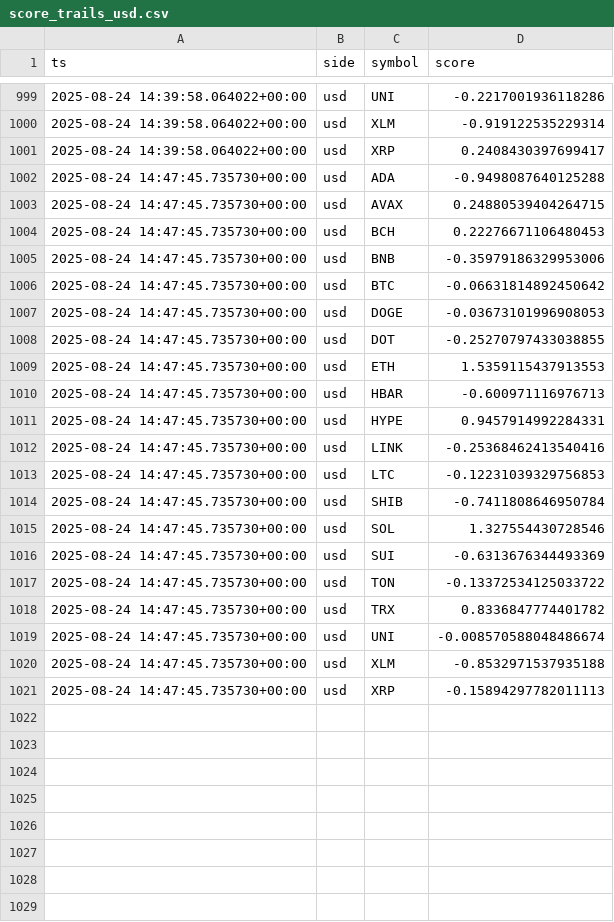
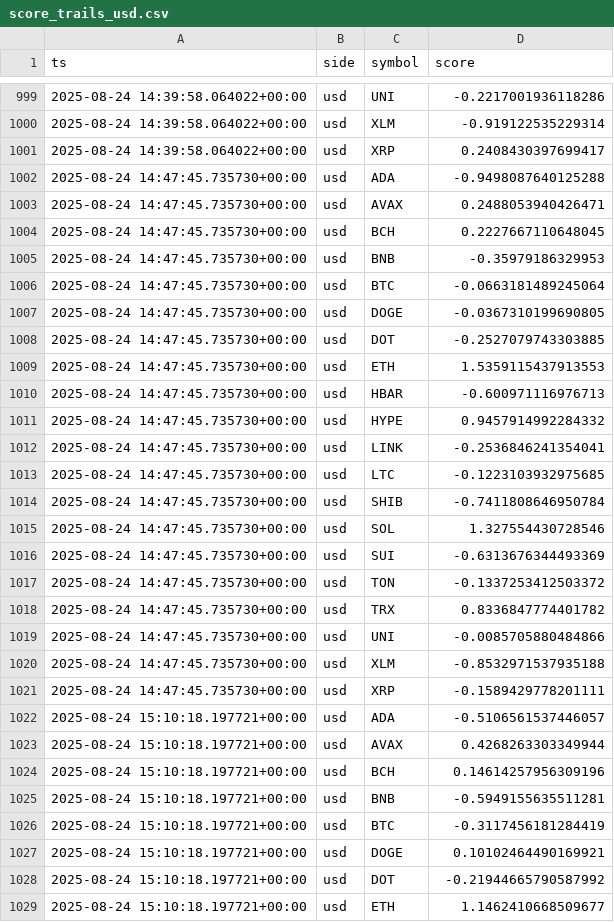
Before and after one commit to kagayakumirai/largecap-watch, a CSV file: data/score_trails_usd.csv, drawn as a sheet; only a part is shown, gaps mark what is left out; the diff covers the shown part only.

```diff
--- a/data/score_trails_usd.csv
+++ b/data/score_trails_usd.csv
@@ -1002,13 +1002,13 @@ ts,side,symbol,score
 2025-08-24 14:47:45.735730+00:00,usd,ADA,-0.9498087640125288
-2025-08-24 14:47:45.735730+00:00,usd,AVAX,0.24880539404264715
-2025-08-24 14:47:45.735730+00:00,usd,BCH,0.22276671106480453
-2025-08-24 14:47:45.735730+00:00,usd,BNB,-0.35979186329953006
-2025-08-24 14:47:45.735730+00:00,usd,BTC,-0.06631814892450642
-2025-08-24 14:47:45.735730+00:00,usd,DOGE,-0.03673101996908053
-2025-08-24 14:47:45.735730+00:00,usd,DOT,-0.25270797433038855
+2025-08-24 14:47:45.735730+00:00,usd,AVAX,0.2488053940426471
+2025-08-24 14:47:45.735730+00:00,usd,BCH,0.2227667110648045
+2025-08-24 14:47:45.735730+00:00,usd,BNB,-0.35979186329953
+2025-08-24 14:47:45.735730+00:00,usd,BTC,-0.0663181489245064
+2025-08-24 14:47:45.735730+00:00,usd,DOGE,-0.0367310199690805
+2025-08-24 14:47:45.735730+00:00,usd,DOT,-0.2527079743303885
 2025-08-24 14:47:45.735730+00:00,usd,ETH,1.5359115437913553
 2025-08-24 14:47:45.735730+00:00,usd,HBAR,-0.600971116976713
-2025-08-24 14:47:45.735730+00:00,usd,HYPE,0.9457914992284331
-2025-08-24 14:47:45.735730+00:00,usd,LINK,-0.25368462413540416
-2025-08-24 14:47:45.735730+00:00,usd,LTC,-0.12231039329756853
+2025-08-24 14:47:45.735730+00:00,usd,HYPE,0.9457914992284332
+2025-08-24 14:47:45.735730+00:00,usd,LINK,-0.2536846241354041
+2025-08-24 14:47:45.735730+00:00,usd,LTC,-0.1223103932975685
 2025-08-24 14:47:45.735730+00:00,usd,SHIB,-0.7411808646950784
@@ -1016,6 +1016,14 @@ ts,side,symbol,score
 2025-08-24 14:47:45.735730+00:00,usd,SUI,-0.6313676344493369
-2025-08-24 14:47:45.735730+00:00,usd,TON,-0.13372534125033722
+2025-08-24 14:47:45.735730+00:00,usd,TON,-0.1337253412503372
 2025-08-24 14:47:45.735730+00:00,usd,TRX,0.8336847774401782
-2025-08-24 14:47:45.735730+00:00,usd,UNI,-0.008570588048486674
+2025-08-24 14:47:45.735730+00:00,usd,UNI,-0.0085705880484866
 2025-08-24 14:47:45.735730+00:00,usd,XLM,-0.8532971537935188
-2025-08-24 14:47:45.735730+00:00,usd,XRP,-0.15894297782011113
+2025-08-24 14:47:45.735730+00:00,usd,XRP,-0.1589429778201111
+2025-08-24 15:10:18.197721+00:00,usd,ADA,-0.5106561537446057
+2025-08-24 15:10:18.197721+00:00,usd,AVAX,0.4268263303349944
+2025-08-24 15:10:18.197721+00:00,usd,BCH,0.14614257956309196
+2025-08-24 15:10:18.197721+00:00,usd,BNB,-0.5949155635511281
+2025-08-24 15:10:18.197721+00:00,usd,BTC,-0.3117456181284419
+2025-08-24 15:10:18.197721+00:00,usd,DOGE,0.10102464490169921
+2025-08-24 15:10:18.197721+00:00,usd,DOT,-0.21944665790587992
+2025-08-24 15:10:18.197721+00:00,usd,ETH,1.1462410668509677
```
Also changed, not shown: 12 added rows elsewhere in this file, data/largecap_compare.csv, data/largecap_strength.csv, 10 other files.
